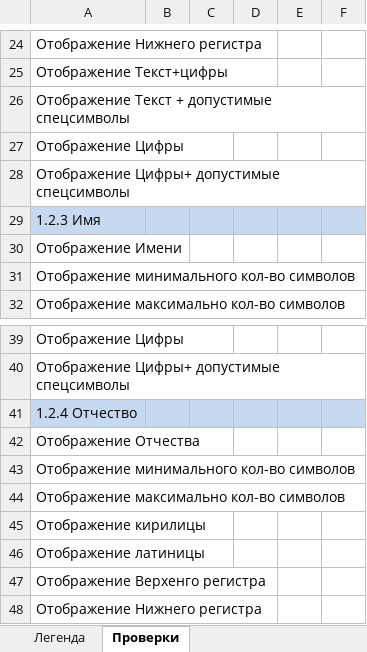
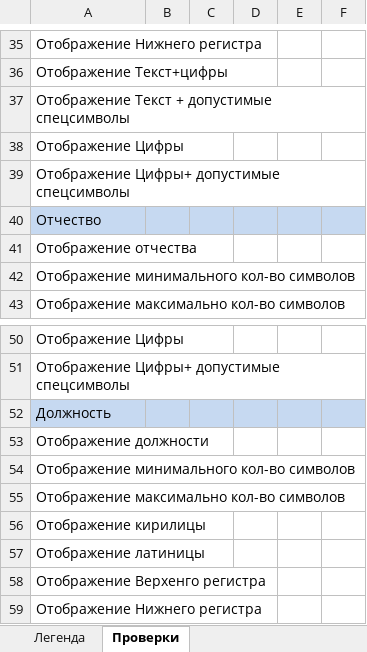
Before and after one commit to Sviatlana9/Qulix, an Excel workbook: Чек-лист.xlsx, sheet Проверки, drawn as a sheet; only a part is shown, gaps mark what is left out; values as stored, in another font and other column widths than the file's, no borders; addresses are those after the commit; the diff covers the shown part only; the diff names each change by its address in the sheet, - before the commit and + after, or states it on an @@ line.

```diff
--- a/Чек-лист.xlsx (sheet Проверки)
+++ b/Чек-лист.xlsx (sheet Проверки)
-A40: 1.2.3 Имя
+A40: Отчество
-A41: Отображение Имени
+A41: Отображение отчества
-A52: 1.2.4 Отчество
+A52: Должность
-A53: Отображение Отчества
+A53: Отображение должности
```
Also changed, not shown: other rows of this sheet.
